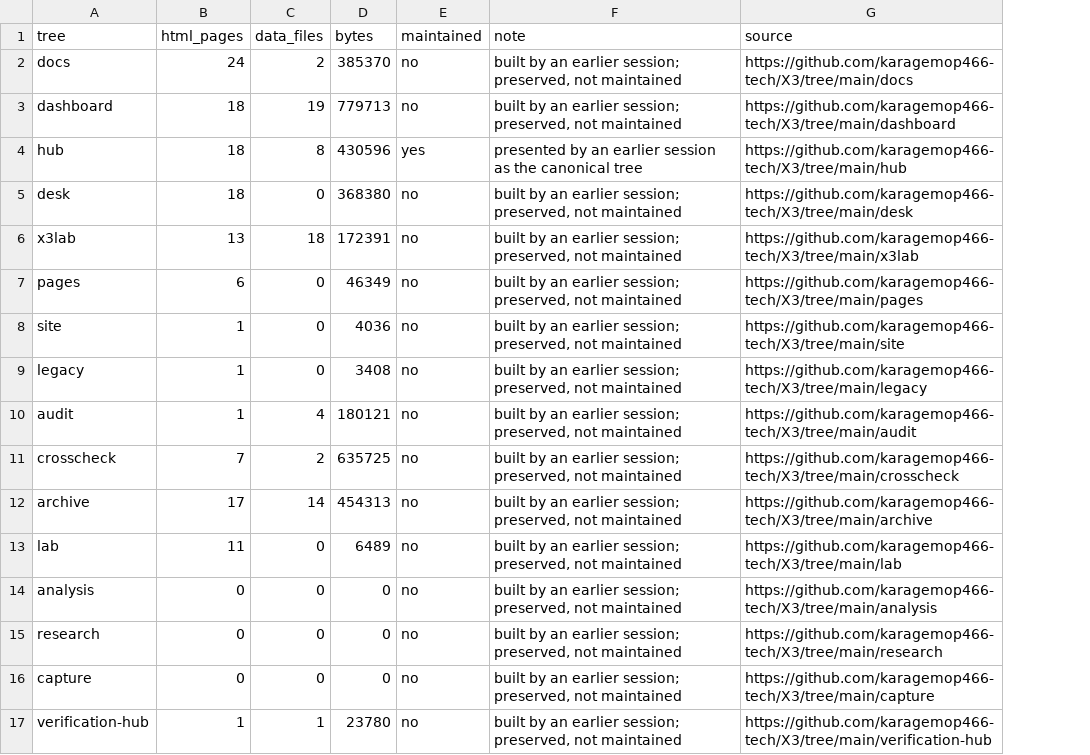
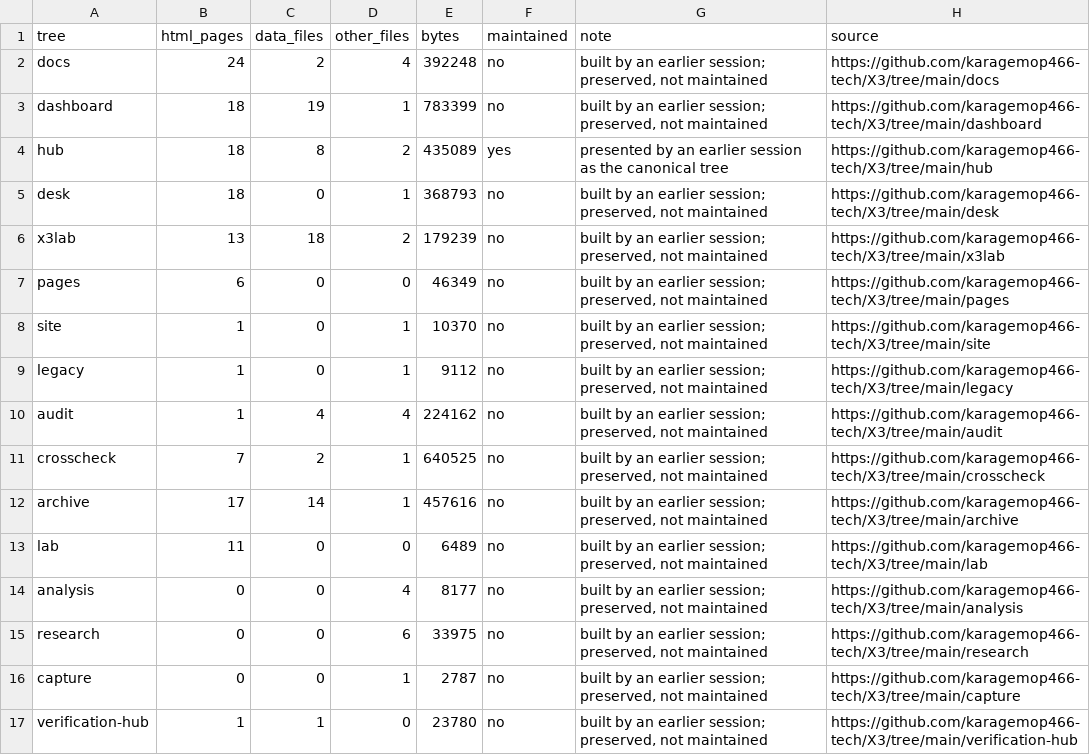
Before and after one commit to karagemop466-tech/X3, a CSV file: signals/data/repo_review.csv, drawn as a sheet; addresses are those after the commit; the diff names each change by its address in the sheet, - before the commit and + after, or states it on an @@ line.

Commit message:
signals: repo review counts every file type; structural gate replaces the byte check
Co-authored-by: arena-agent <297053741+arena-agent@users.noreply.github.com>

```diff
--- a/signals/data/repo_review.csv
+++ b/signals/data/repo_review.csv
+column D (other_files), rows 2-17: 4 | 1 | 2 | 1 | 2 | 0 | 1 | 1 | 4 | 1 | 1 | 0 | 4 | 6 | 1 | 0
-E2 (bytes): 385370
+E2 (bytes): 392248
-E3 (bytes): 779713
+E3 (bytes): 783399
-E4 (bytes): 430596
+E4 (bytes): 435089
-E5 (bytes): 368380
+E5 (bytes): 368793
-E6 (bytes): 172391
+E6 (bytes): 179239
-E8 (bytes): 4036
+E8 (bytes): 10370
-E9 (bytes): 3408
+E9 (bytes): 9112
-E10 (bytes): 180121
+E10 (bytes): 224162
-E11 (bytes): 635725
+E11 (bytes): 640525
-E12 (bytes): 454313
+E12 (bytes): 457616
-E14 (bytes): 0
+E14 (bytes): 8177
-E15 (bytes): 0
+E15 (bytes): 33975
-E16 (bytes): 0
+E16 (bytes): 2787
```
Also changed, not shown: 5 other files.
